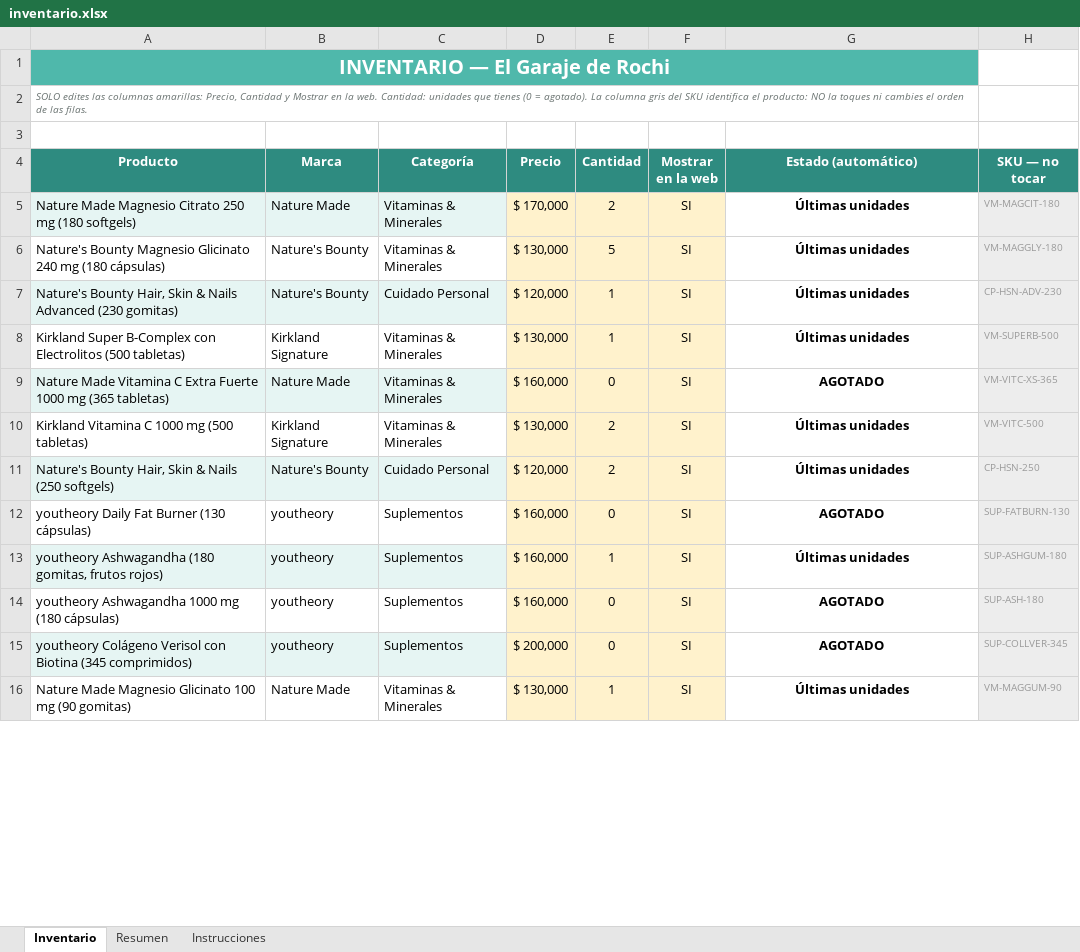
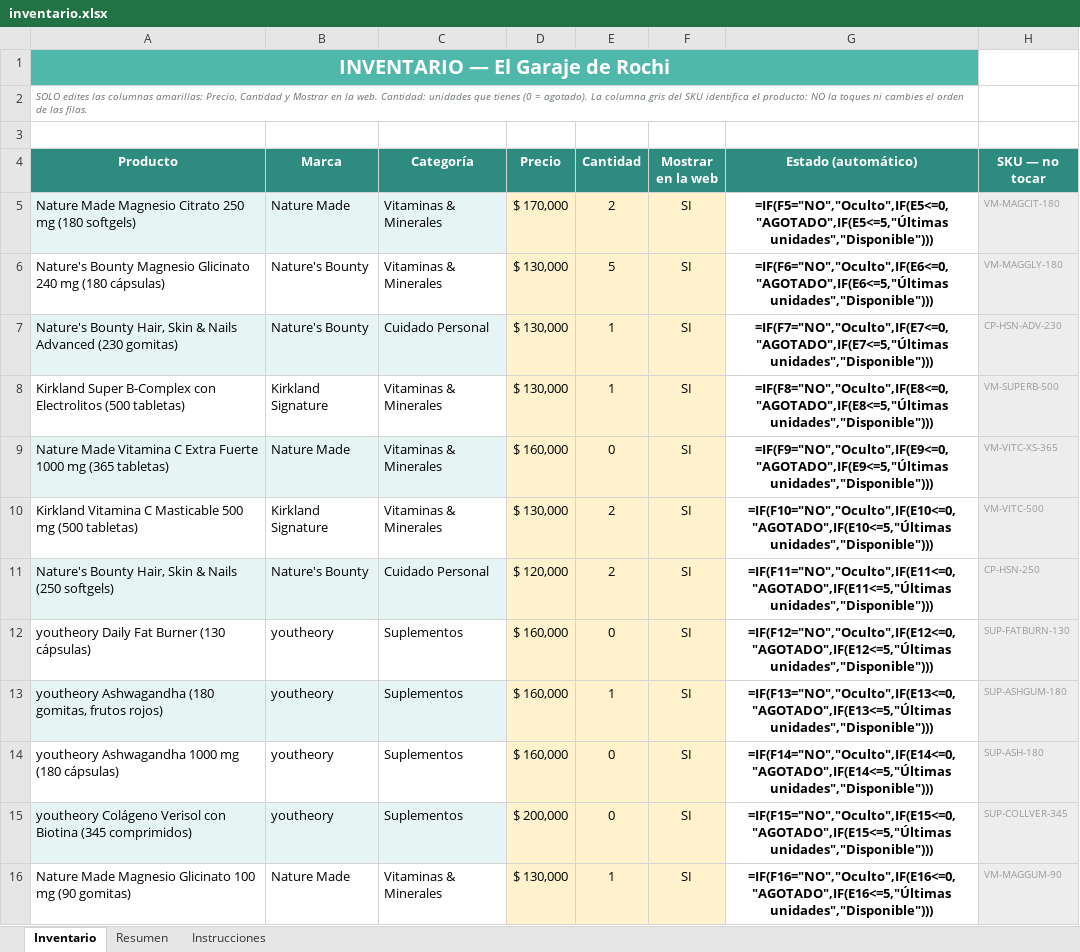
Before and after one commit to jbowser121-cpu/garaje-de-rochi, an Excel workbook: inventario.xlsx, sheet Inventario, drawn as a sheet; only a part is shown; values as stored, in another font and other column widths than the file's, no borders; formulas without a stored value are shown as written; conditional formats not drawn; the diff covers the shown part only; the diff names each change by its address in the sheet, - before the commit and + after, or states it on an @@ line.

Commit message:
Sincronizar inventario.xlsx (Vitamina C 500mg + gomas 130.000)

```diff
--- a/inventario.xlsx (sheet Inventario)
+++ b/inventario.xlsx (sheet Inventario)
-G5 (Estado (automático)): Últimas unidades
+G5 (Estado (automático)): =IF(F5="NO","Oculto",IF(E5<=0,"AGOTADO",IF(E5<=5,"Últimas unidades","Disponible")))
-G6 (Estado (automático)): Últimas unidades
+G6 (Estado (automático)): =IF(F6="NO","Oculto",IF(E6<=0,"AGOTADO",IF(E6<=5,"Últimas unidades","Disponible")))
-D7 (Precio): $ 120,000
+D7 (Precio): $ 130,000
-G7 (Estado (automático)): Últimas unidades
+G7 (Estado (automático)): =IF(F7="NO","Oculto",IF(E7<=0,"AGOTADO",IF(E7<=5,"Últimas unidades","Disponible")))
-G8 (Estado (automático)): Últimas unidades
+G8 (Estado (automático)): =IF(F8="NO","Oculto",IF(E8<=0,"AGOTADO",IF(E8<=5,"Últimas unidades","Disponible")))
-G9 (Estado (automático)): AGOTADO
+G9 (Estado (automático)): =IF(F9="NO","Oculto",IF(E9<=0,"AGOTADO",IF(E9<=5,"Últimas unidades","Disponible")))
-A10 (Producto): …Vitamina C 1000 mg (500…
+A10 (Producto): …Vitamina C Masticable 500 mg (500…
-G10 (Estado (automático)): Últimas unidades
+G10 (Estado (automático)): =IF(F10="NO","Oculto",IF(E10<=0,"AGOTADO",IF(E10<=5,"Últimas unidades","Disponible")))
-G11 (Estado (automático)): Últimas unidades
+G11 (Estado (automático)): =IF(F11="NO","Oculto",IF(E11<=0,"AGOTADO",IF(E11<=5,"Últimas unidades","Disponible")))
-G12 (Estado (automático)): AGOTADO
+G12 (Estado (automático)): =IF(F12="NO","Oculto",IF(E12<=0,"AGOTADO",IF(E12<=5,"Últimas unidades","Disponible")))
-G13 (Estado (automático)): Últimas unidades
+G13 (Estado (automático)): =IF(F13="NO","Oculto",IF(E13<=0,"AGOTADO",IF(E13<=5,"Últimas unidades","Disponible")))
-G14 (Estado (automático)): AGOTADO
+G14 (Estado (automático)): =IF(F14="NO","Oculto",IF(E14<=0,"AGOTADO",IF(E14<=5,"Últimas unidades","Disponible")))
-G15 (Estado (automático)): AGOTADO
+G15 (Estado (automático)): =IF(F15="NO","Oculto",IF(E15<=0,"AGOTADO",IF(E15<=5,"Últimas unidades","Disponible")))
-G16 (Estado (automático)): Últimas unidades
+G16 (Estado (automático)): =IF(F16="NO","Oculto",IF(E16<=0,"AGOTADO",IF(E16<=5,"Últimas unidades","Disponible")))
```
Also changed, not shown: 16 edited cells elsewhere in this sheet, sheet Resumen.
